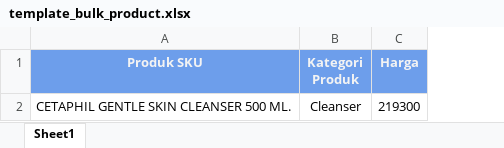
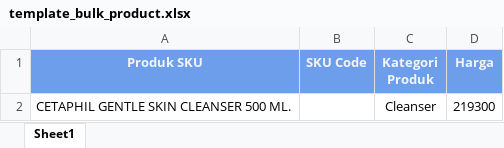
Before and after one commit to NicoIzumi30/cetapil, an Excel workbook: public/assets/template/template_bulk_product.xlsx, sheet Sheet1, drawn as a sheet; values as stored, in another font and other column widths than the file's, no borders; the diff names each change by its address in the sheet, - before the commit and + after, or states it on an @@ line.

```diff
--- a/public/assets/template/template_bulk_product.xlsx (sheet Sheet1)
+++ b/public/assets/template/template_bulk_product.xlsx (sheet Sheet1)
+column B (SKU Code), empty
```
Also changed, not shown: 14 other files.
